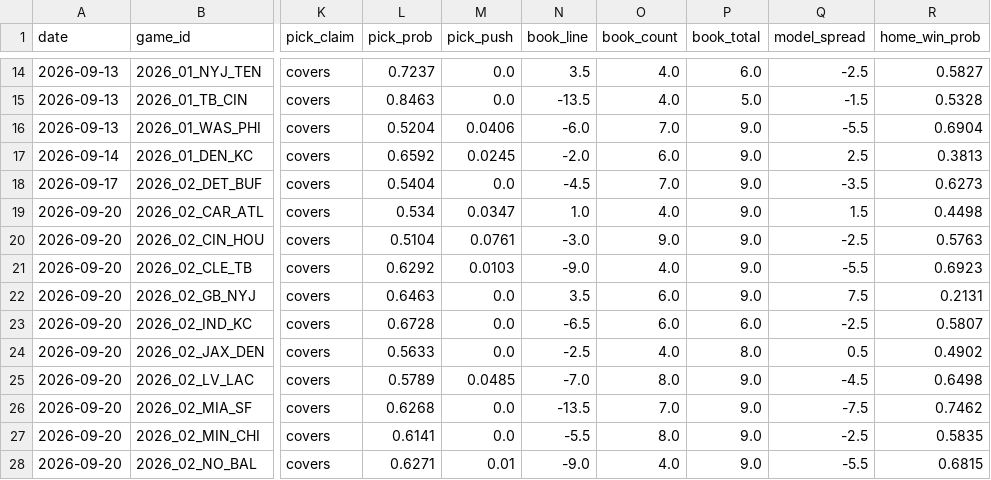
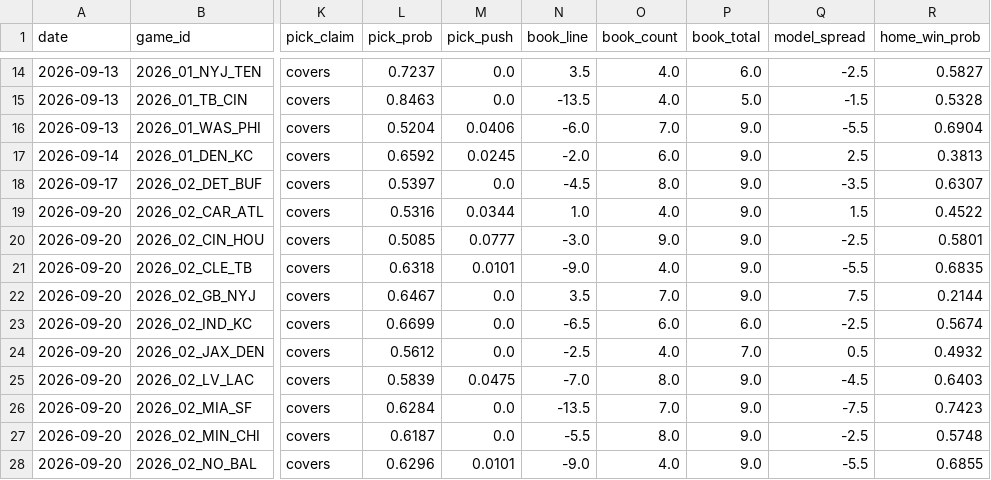
Before and after one commit to azcal/mbm-nfl, a CSV file: logs/picks.csv, drawn as a sheet; only a part is shown, gaps mark what is left out; the diff covers the shown part only; the diff names each change by its address in the sheet, - before the commit and + after, or states it on an @@ line.

```diff
--- a/logs/picks.csv
+++ b/logs/picks.csv
-L18 (pick_prob): 0.5404
+L18 (pick_prob): 0.5397
-O18 (book_count): 7.0
+O18 (book_count): 8.0
-R18 (home_win_prob): 0.6273
+R18 (home_win_prob): 0.6307
-L19 (pick_prob): 0.534
+L19 (pick_prob): 0.5316
-M19 (pick_push): 0.0347
+M19 (pick_push): 0.0344
-R19 (home_win_prob): 0.4498
+R19 (home_win_prob): 0.4522
-L20 (pick_prob): 0.5104
+L20 (pick_prob): 0.5085
-M20 (pick_push): 0.0761
+M20 (pick_push): 0.0777
-R20 (home_win_prob): 0.5763
+R20 (home_win_prob): 0.5801
-L21 (pick_prob): 0.6292
+L21 (pick_prob): 0.6318
-M21 (pick_push): 0.0103
+M21 (pick_push): 0.0101
-R21 (home_win_prob): 0.6923
+R21 (home_win_prob): 0.6835
-L22 (pick_prob): 0.6463
+L22 (pick_prob): 0.6467
-O22 (book_count): 6.0
+O22 (book_count): 7.0
-R22 (home_win_prob): 0.2131
+R22 (home_win_prob): 0.2144
-L23 (pick_prob): 0.6728
+L23 (pick_prob): 0.6699
-R23 (home_win_prob): 0.5807
+R23 (home_win_prob): 0.5674
-L24 (pick_prob): 0.5633
+L24 (pick_prob): 0.5612
-P24 (book_total): 8.0
+P24 (book_total): 7.0
-R24 (home_win_prob): 0.4902
+R24 (home_win_prob): 0.4932
-L25 (pick_prob): 0.5789
+L25 (pick_prob): 0.5839
-M25 (pick_push): 0.0485
+M25 (pick_push): 0.0475
-R25 (home_win_prob): 0.6498
+R25 (home_win_prob): 0.6403
-L26 (pick_prob): 0.6268
+L26 (pick_prob): 0.6284
-R26 (home_win_prob): 0.7462
+R26 (home_win_prob): 0.7423
-L27 (pick_prob): 0.6141
+L27 (pick_prob): 0.6187
-R27 (home_win_prob): 0.5835
+R27 (home_win_prob): 0.5748
-L28 (pick_prob): 0.6271
+L28 (pick_prob): 0.6296
-M28 (pick_push): 0.01
+M28 (pick_push): 0.0101
-R28 (home_win_prob): 0.6815
+R28 (home_win_prob): 0.6855
```
Also changed, not shown: 21 edited cells elsewhere in this file, logs/alt_grid.csv, logs/edgedesk_export.csv, 4 other files.
